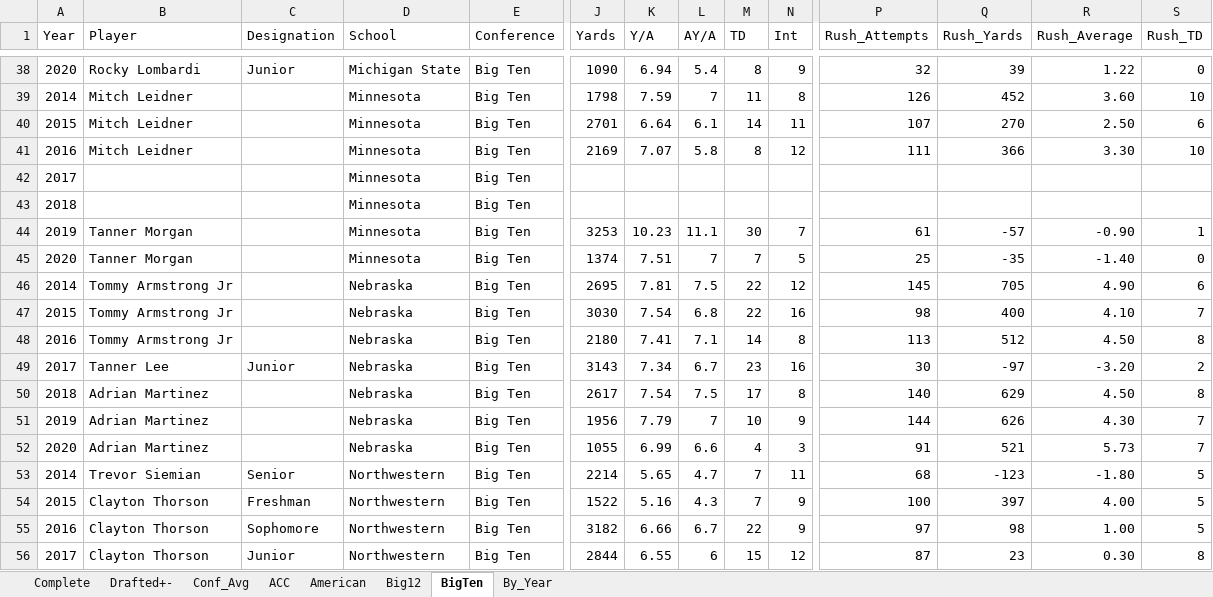
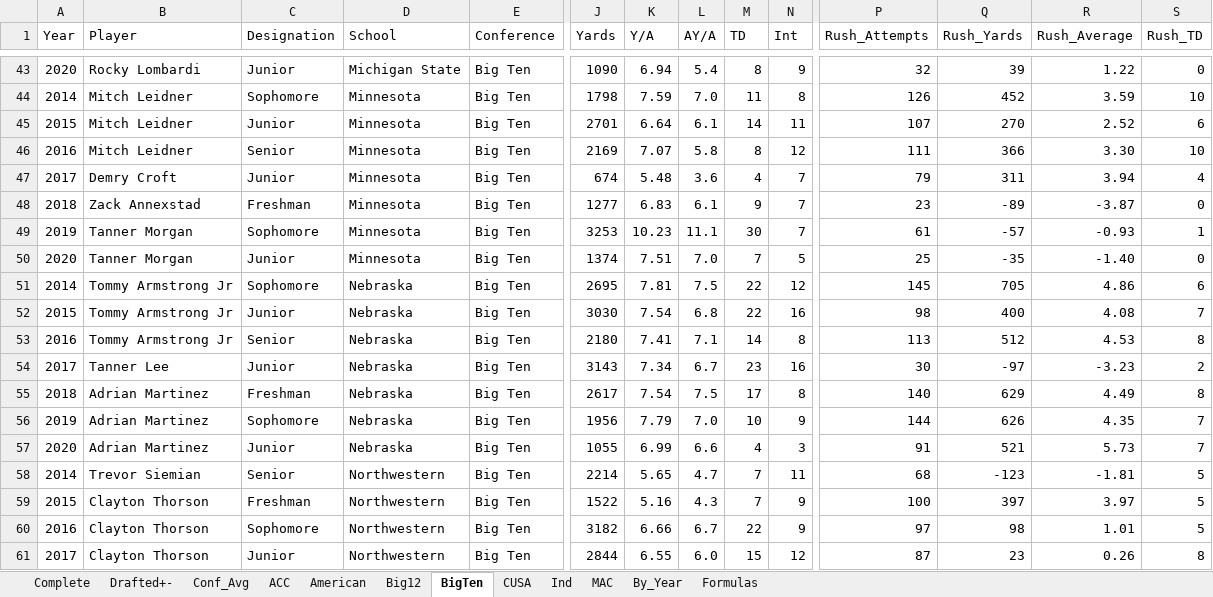
Before and after one commit to jrgood119/NFL_QB_Data, an Excel workbook: QB_Data.xlsx, sheet BigTen, drawn as a sheet; only a part is shown, gaps mark what is left out; values as stored, in another font and other column widths than the file's, no borders; removed rows and columns are numbered as before the commit, all else as after; rows hold the shown columns only; the diff covers the shown part only; the diff names each change by its address in the sheet, - before the commit and + after, or states it on an @@ line.

Commit message:
Added BigTen, CUSA, Ind, MAC data

```diff
--- a/QB_Data.xlsx (sheet BigTen)
+++ b/QB_Data.xlsx (sheet BigTen)
+sheet tab: CUSA
+sheet tab: Ind
+sheet tab: MAC
+sheet tab: Formulas
-C44 (Designation): (empty)
+C44 (Designation): Sophomore
-L44 (AY/A): 7
+L44 (AY/A): 7.0
-R44 (Rush_Average): 3.60
+R44 (Rush_Average): 3.59
-C45 (Designation): (empty)
+C45 (Designation): Junior
-R45 (Rush_Average): 2.50
+R45 (Rush_Average): 2.52
-C46 (Designation): (empty)
+C46 (Designation): Senior
-row 42: 2017 |  |  | Minnesota | Big Ten
-row 43: 2018 |  |  | Minnesota | Big Ten
+row 47: 2017 | Demry Croft | Junior | Minnesota | Big Ten | 674 | 5.48 | 3.6 | 4 | 7 | 79 | 311 | 3.94 | 4
+row 48: 2018 | Zack Annexstad | Freshman | Minnesota | Big Ten | 1277 | 6.83 | 6.1 | 9 | 7 | 23 | -89 | -3.87 | 0
-C49 (Designation): (empty)
+C49 (Designation): Sophomore
-R49 (Rush_Average): -0.90
+R49 (Rush_Average): -0.93
-C50 (Designation): (empty)
+C50 (Designation): Junior
-L50 (AY/A): 7
+L50 (AY/A): 7.0
-C51 (Designation): (empty)
+C51 (Designation): Sophomore
-R51 (Rush_Average): 4.90
+R51 (Rush_Average): 4.86
-C52 (Designation): (empty)
+C52 (Designation): Junior
-R52 (Rush_Average): 4.10
+R52 (Rush_Average): 4.08
-C53 (Designation): (empty)
+C53 (Designation): Senior
-R53 (Rush_Average): 4.50
+R53 (Rush_Average): 4.53
-R54 (Rush_Average): -3.20
+R54 (Rush_Average): -3.23
-C55 (Designation): (empty)
+C55 (Designation): Freshman
-R55 (Rush_Average): 4.50
+R55 (Rush_Average): 4.49
-C56 (Designation): (empty)
+C56 (Designation): Sophomore
-L56 (AY/A): 7
+L56 (AY/A): 7.0
-R56 (Rush_Average): 4.30
+R56 (Rush_Average): 4.35
-C57 (Designation): (empty)
+C57 (Designation): Junior
-R58 (Rush_Average): -1.80
+R58 (Rush_Average): -1.81
-R59 (Rush_Average): 4.00
+R59 (Rush_Average): 3.97
-R60 (Rush_Average): 1.00
+R60 (Rush_Average): 1.01
-L61 (AY/A): 6
+L61 (AY/A): 6.0
-R61 (Rush_Average): 0.30
+R61 (Rush_Average): 0.26
```
Also changed, not shown: 16 added rows, 1 removed row and 92 edited cells elsewhere in this sheet, sheet By_Year, sheet Conf_Avg, sheet ACC, sheet American, sheet Drafted+-, formulas that keep their value.
